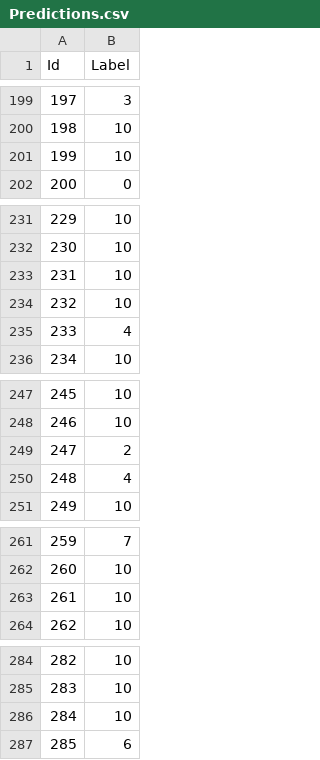
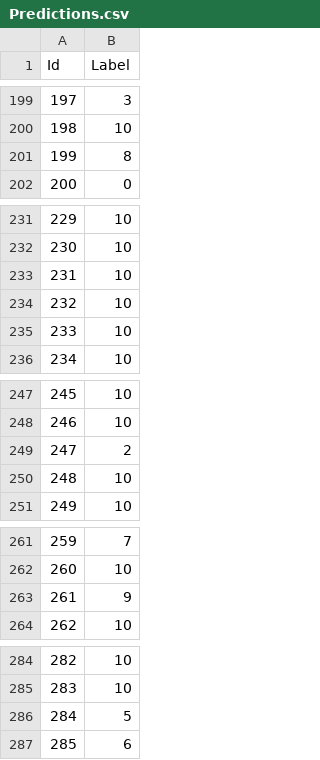
Before and after one commit to nehgu/Anomaly-Detection, a CSV file: Challenges/Malware_Classification_Challenge_3/Predictions.csv, drawn as a sheet; only a part is shown, gaps mark what is left out; the diff covers the shown part only.

```diff
--- a/Challenges/Malware_Classification_Challenge_3/Predictions.csv
+++ b/Challenges/Malware_Classification_Challenge_3/Predictions.csv
@@ -200,3 +200,3 @@ Id,Label
 198,10
-199,10
+199,8
 200,0
@@ -234,3 +234,3 @@ Id,Label
 232,10
-233,4
+233,10
 234,10
@@ -249,3 +249,3 @@ Id,Label
 247,2
-248,4
+248,10
 249,10
@@ -262,3 +262,3 @@ Id,Label
 260,10
-261,10
+261,9
 262,10
@@ -285,3 +285,3 @@ Id,Label
 283,10
-284,10
+284,5
 285,6
```
Also changed, not shown: 47 edited cells elsewhere in this file, 2 other files.
